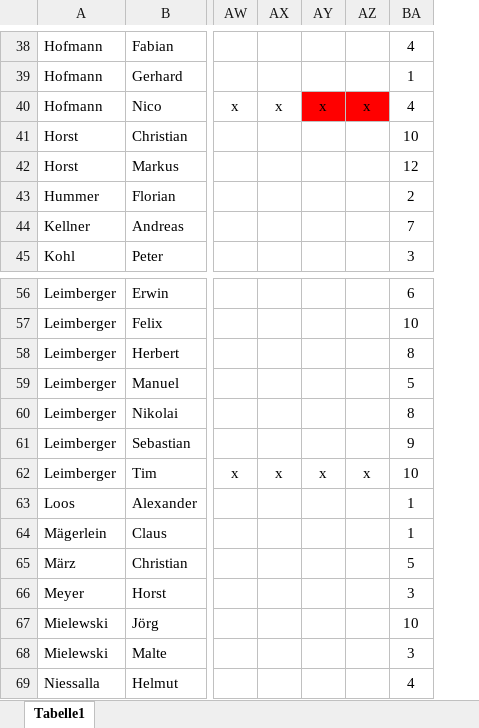
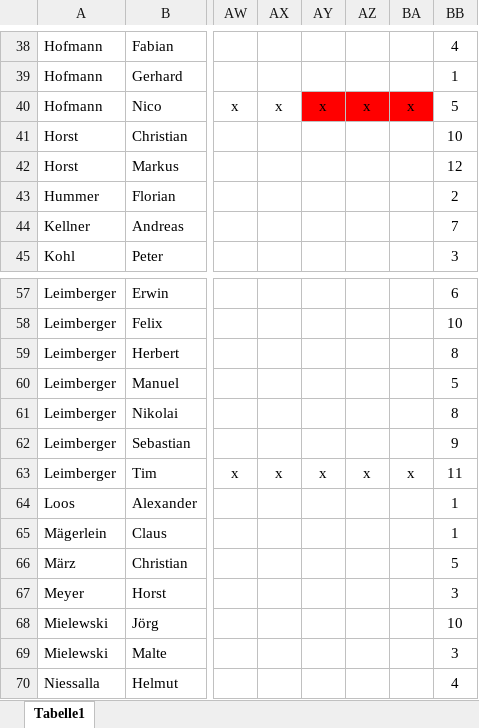
Before and after one commit to kirwastammtischvorra/kirwastammtischvorra.github.io, an Excel workbook: liste/liste.xlsx, sheet Tabelle1, drawn as a sheet; only a part is shown, gaps mark what is left out; values as stored, in another font and other column widths than the file's, no borders; conditional formats not drawn; addresses are those after the commit; the diff covers the shown part only; the diff names each change by its address in the sheet, - before the commit and + after, or states it on an @@ line.

```diff
--- a/liste/liste.xlsx (sheet Tabelle1)
+++ b/liste/liste.xlsx (sheet Tabelle1)
+column BA, row 40: x; row 63: x
-BB40: 4
+BB40: 5
-BB63: 10
+BB63: 11
```
Also changed, not shown: 4 added rows, 62 edited cells and cell formats elsewhere in this sheet, formulas that keep their value.
